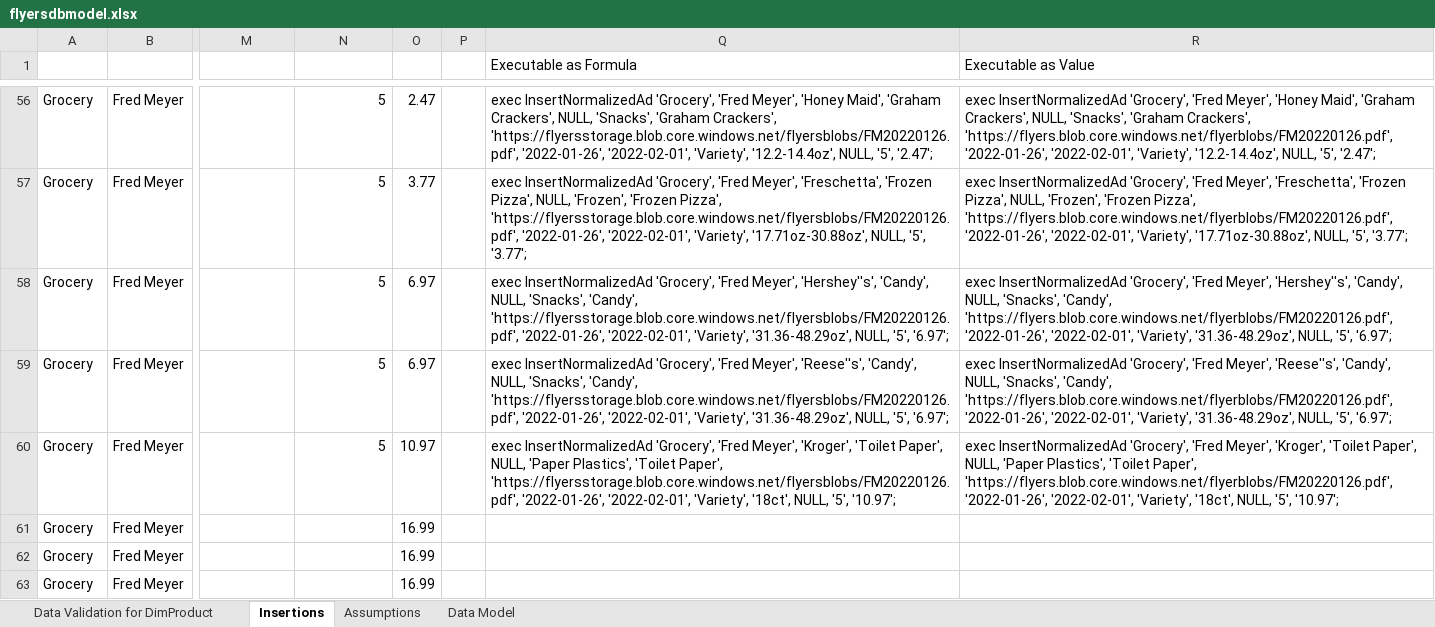
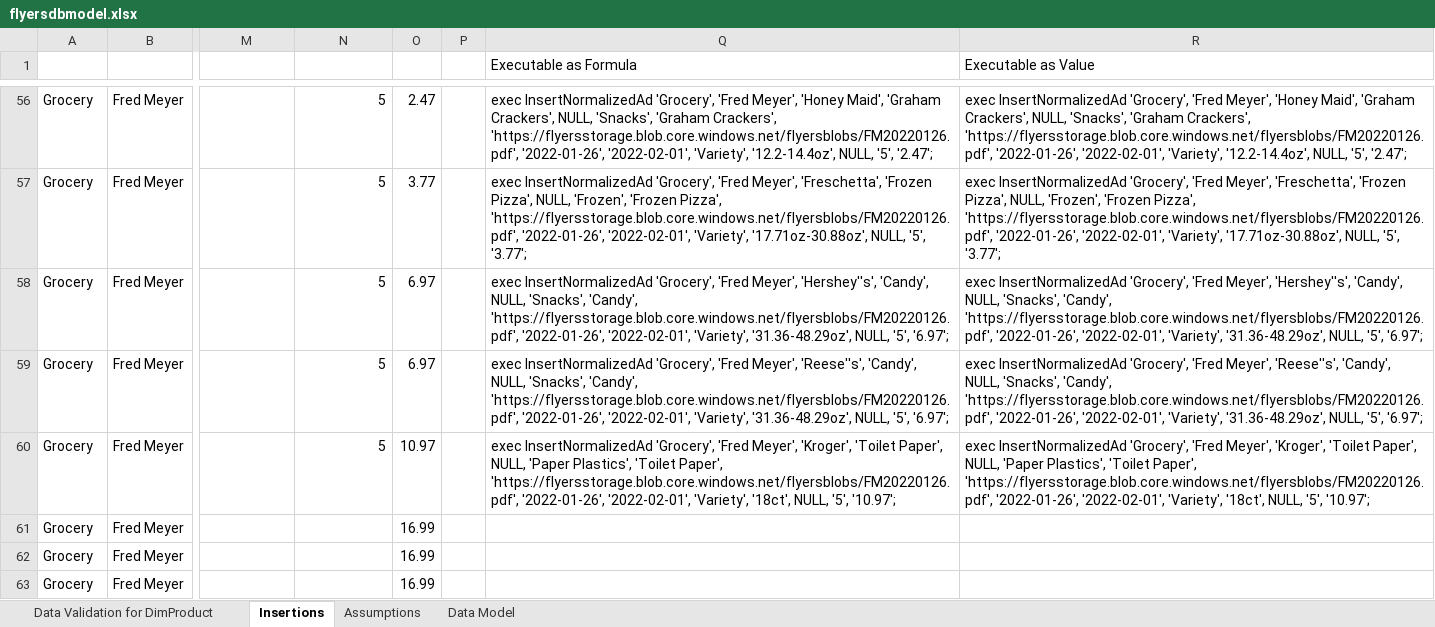
Before and after one commit to carsonruebel/Flyers, an Excel workbook: v1 ETL/flyersdbmodel.xlsx, sheet Insertions, drawn as a sheet; only a part is shown, gaps mark what is left out; values as stored, in another font and other column widths than the file's, no borders; table styles not drawn; the diff covers the shown part only; the diff names each change by its address in the sheet, - before the commit and + after, or states it on an @@ line.

```diff
--- a/v1 ETL/flyersdbmodel.xlsx (sheet Insertions)
+++ b/v1 ETL/flyersdbmodel.xlsx (sheet Insertions)
-R56 (Executable as Value): …'Graham Crackers', 'https://flyers.blob.core.windows.net/flyerblobs/FM20220126.pdf', '2022-01-26', '2022-02-01',…
+R56 (Executable as Value): …'Graham Crackers', 'https://flyersstorage.blob.core.windows.net/flyersblobs/FM20220126.pdf', '2022-01-26', '2022-02-01',…
-R57 (Executable as Value): …'Frozen Pizza', 'https://flyers.blob.core.windows.net/flyerblobs/FM20220126.pdf', '2022-01-26', '2022-02-01',…
+R57 (Executable as Value): …'Frozen Pizza', 'https://flyersstorage.blob.core.windows.net/flyersblobs/FM20220126.pdf', '2022-01-26', '2022-02-01',…
-R58 (Executable as Value): …'Snacks', 'Candy', 'https://flyers.blob.core.windows.net/flyerblobs/FM20220126.pdf', '2022-01-26', '2022-02-01',…
+R58 (Executable as Value): …'Snacks', 'Candy', 'https://flyersstorage.blob.core.windows.net/flyersblobs/FM20220126.pdf', '2022-01-26', '2022-02-01',…
-R59 (Executable as Value): …'Snacks', 'Candy', 'https://flyers.blob.core.windows.net/flyerblobs/FM20220126.pdf', '2022-01-26', '2022-02-01',…
+R59 (Executable as Value): …'Snacks', 'Candy', 'https://flyersstorage.blob.core.windows.net/flyersblobs/FM20220126.pdf', '2022-01-26', '2022-02-01',…
-R60 (Executable as Value): …'Toilet Paper', 'https://flyers.blob.core.windows.net/flyerblobs/FM20220126.pdf', '2022-01-26', '2022-02-01',…
+R60 (Executable as Value): …'Toilet Paper', 'https://flyersstorage.blob.core.windows.net/flyersblobs/FM20220126.pdf', '2022-01-26', '2022-02-01',…
```
Also changed, not shown: 54 edited cells and cell formats elsewhere in this sheet.
